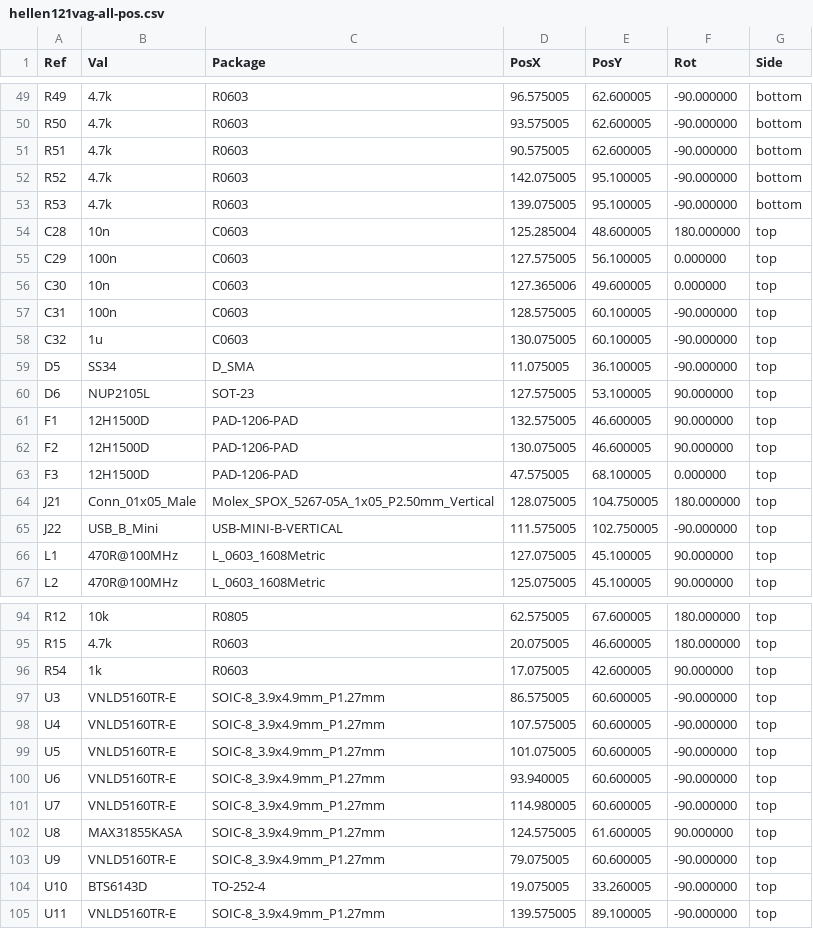
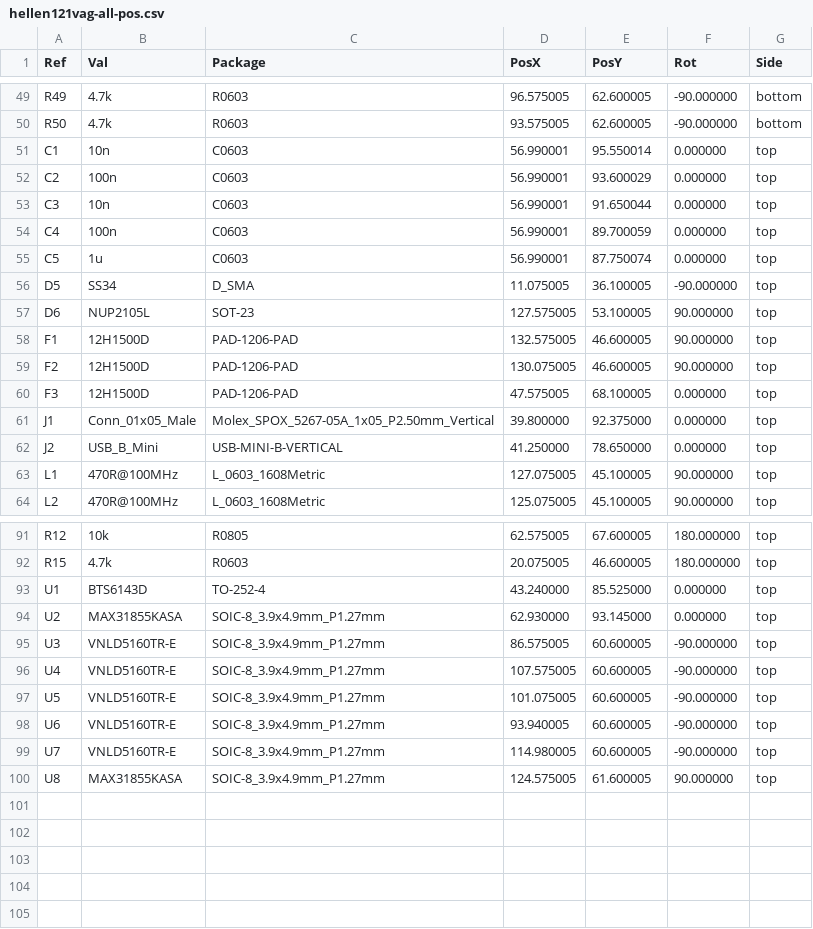
Before and after one commit to greenenergyperuwifi/hellen121vag, a CSV file: gerber/hellen121vag-all-pos.csv, drawn as a sheet; only a part is shown, gaps mark what is left out.

```diff
--- a/gerber/hellen121vag-all-pos.csv
+++ b/gerber/hellen121vag-all-pos.csv
@@ -50,10 +50,7 @@ Ref,Val,Package,PosX,PosY,Rot,Side
 "R50","4.7k","R0603",93.575005,62.600005,-90.000000,bottom
-"R51","4.7k","R0603",90.575005,62.600005,-90.000000,bottom
-"R52","4.7k","R0603",142.075005,95.100005,-90.000000,bottom
-"R53","4.7k","R0603",139.075005,95.100005,-90.000000,bottom
-"C28","10n","C0603",125.285004,48.600005,180.000000,top
-"C29","100n","C0603",127.575005,56.100005,0.000000,top
-"C30","10n","C0603",127.365006,49.600005,0.000000,top
-"C31","100n","C0603",128.575005,60.100005,-90.000000,top
-"C32","1u","C0603",130.075005,60.100005,-90.000000,top
+"C1","10n","C0603",56.990001,95.550014,0.000000,top
+"C2","100n","C0603",56.990001,93.600029,0.000000,top
+"C3","10n","C0603",56.990001,91.650044,0.000000,top
+"C4","100n","C0603",56.990001,89.700059,0.000000,top
+"C5","1u","C0603",56.990001,87.750074,0.000000,top
 "D5","SS34","D_SMA",11.075005,36.100005,-90.000000,top
@@ -63,4 +60,4 @@ Ref,Val,Package,PosX,PosY,Rot,Side
 "F3","12H1500D","PAD-1206-PAD",47.575005,68.100005,0.000000,top
-"J21","Conn_01x05_Male","Molex_SPOX_5267-05A_1x05_P2.50mm_Vertical",128.075005,104.750005,180.000000,top
-"J22","USB_B_Mini","USB-MINI-B-VERTICAL",111.575005,102.750005,-90.000000,top
+"J1","Conn_01x05_Male","Molex_SPOX_5267-05A_1x05_P2.50mm_Vertical",39.800000,92.375000,0.000000,top
+"J2","USB_B_Mini","USB-MINI-B-VERTICAL",41.250000,78.650000,0.000000,top
 "L1","470R@100MHz","L_0603_1608Metric",127.075005,45.100005,90.000000,top
@@ -95,3 +92,4 @@ Ref,Val,Package,PosX,PosY,Rot,Side
 "R15","4.7k","R0603",20.075005,46.600005,180.000000,top
-"R54","1k","R0603",17.075005,42.600005,90.000000,top
+"U1","BTS6143D","TO-252-4",43.240000,85.525000,0.000000,top
+"U2","MAX31855KASA","SOIC-8_3.9x4.9mm_P1.27mm",62.930000,93.145000,0.000000,top
 "U3","VNLD5160TR-E","SOIC-8_3.9x4.9mm_P1.27mm",86.575005,60.600005,-90.000000,top
@@ -102,4 +100 @@ Ref,Val,Package,PosX,PosY,Rot,Side
 "U8","MAX31855KASA","SOIC-8_3.9x4.9mm_P1.27mm",124.575005,61.600005,90.000000,top
-"U9","VNLD5160TR-E","SOIC-8_3.9x4.9mm_P1.27mm",79.075005,60.600005,-90.000000,top
-"U10","BTS6143D","TO-252-4",19.075005,33.260005,-90.000000,top
-"U11","VNLD5160TR-E","SOIC-8_3.9x4.9mm_P1.27mm",139.575005,89.100005,-90.000000,top
```
Also changed, not shown: 16 other files.
